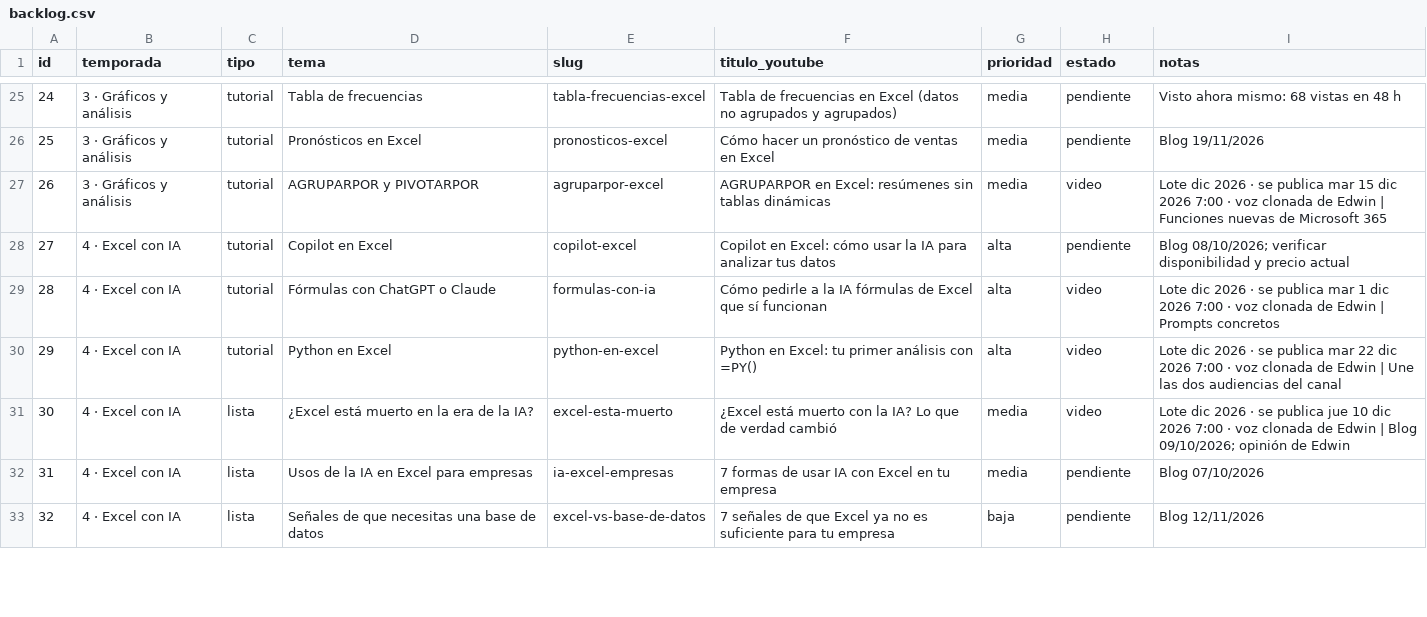
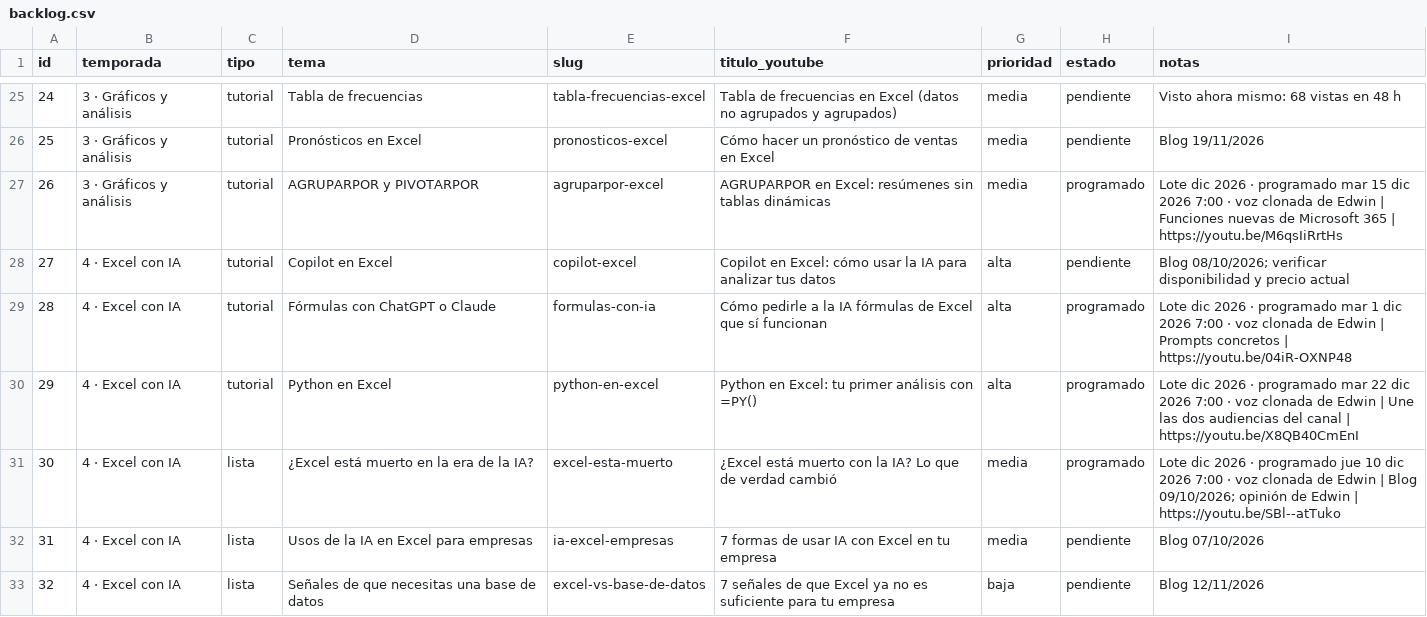
Before and after one commit to chronosedwin8/GenVideos, a CSV file: canales/edwin-o/backlog.csv, drawn as a sheet; only a part is shown, gaps mark what is left out; the diff covers the shown part only.

```diff
--- a/canales/edwin-o/backlog.csv
+++ b/canales/edwin-o/backlog.csv
@@ -26,7 +26,7 @@ id,temporada,tipo,tema,slug,titulo_youtube,prioridad,estado,notas
 25,3 · Gráficos y análisis,tutorial,Pronósticos en Excel,pronosticos-excel,Cómo hacer un pronóstico de ventas en Excel,media,pendiente,Blog 19/11/2026
-26,3 · Gráficos y análisis,tutorial,AGRUPARPOR y PIVOTARPOR,agruparpor-excel,AGRUPARPOR en Excel: resúmenes sin tablas dinámicas,media,video,Lote dic 2026 · se publica mar 15 dic 2026 7:00 · voz clonada de Edwin | Funciones nuevas de Microsoft 365
+26,3 · Gráficos y análisis,tutorial,AGRUPARPOR y PIVOTARPOR,agruparpor-excel,AGRUPARPOR en Excel: resúmenes sin tablas dinámicas,media,programado,Lote dic 2026 · programado mar 15 dic 2026 7:00 · voz clonada de Edwin | Funciones nuevas de Microsoft 365 | https://youtu.be/M6qsIiRrtHs
 27,4 · Excel con IA,tutorial,Copilot en Excel,copilot-excel,Copilot en Excel: cómo usar la IA para analizar tus datos,alta,pendiente,Blog 08/10/2026; verificar disponibilidad y precio actual
-28,4 · Excel con IA,tutorial,Fórmulas con ChatGPT o Claude,formulas-con-ia,Cómo pedirle a la IA fórmulas de Excel que sí funcionan,alta,video,Lote dic 2026 · se publica mar 1 dic 2026 7:00 · voz clonada de Edwin | Prompts concretos
-29,4 · Excel con IA,tutorial,Python en Excel,python-en-excel,Python en Excel: tu primer análisis con =PY(),alta,video,Lote dic 2026 · se publica mar 22 dic 2026 7:00 · voz clonada de Edwin | Une las dos audiencias del canal
-30,4 · Excel con IA,lista,¿Excel está muerto en la era de la IA?,excel-esta-muerto,¿Excel está muerto con la IA? Lo que de verdad cambió,media,video,Lote dic 2026 · se publica jue 10 dic 2026 7:00 · voz clonada de Edwin | Blog 09/10/2026; opinión de Edwin
+28,4 · Excel con IA,tutorial,Fórmulas con ChatGPT o Claude,formulas-con-ia,Cómo pedirle a la IA fórmulas de Excel que sí funcionan,alta,programado,Lote dic 2026 · programado mar 1 dic 2026 7:00 · voz clonada de Edwin | Prompts concretos | https://youtu.be/04iR-OXNP48
+29,4 · Excel con IA,tutorial,Python en Excel,python-en-excel,Python en Excel: tu primer análisis con =PY(),alta,programado,Lote dic 2026 · programado mar 22 dic 2026 7:00 · voz clonada de Edwin | Une las dos audiencias del canal | https://youtu.be/X8QB40CmEnI
+30,4 · Excel con IA,lista,¿Excel está muerto en la era de la IA?,excel-esta-muerto,¿Excel está muerto con la IA? Lo que de verdad cambió,media,programado,Lote dic 2026 · programado jue 10 dic 2026 7:00 · voz clonada de Edwin | Blog 09/10/2026; opinión de Edwin | https://youtu.be/SBl--atTuko
 31,4 · Excel con IA,lista,Usos de la IA en Excel para empresas,ia-excel-empresas,7 formas de usar IA con Excel en tu empresa,media,pendiente,Blog 07/10/2026
```
Also changed, not shown: 10 edited cells elsewhere in this file, 14 other files.
